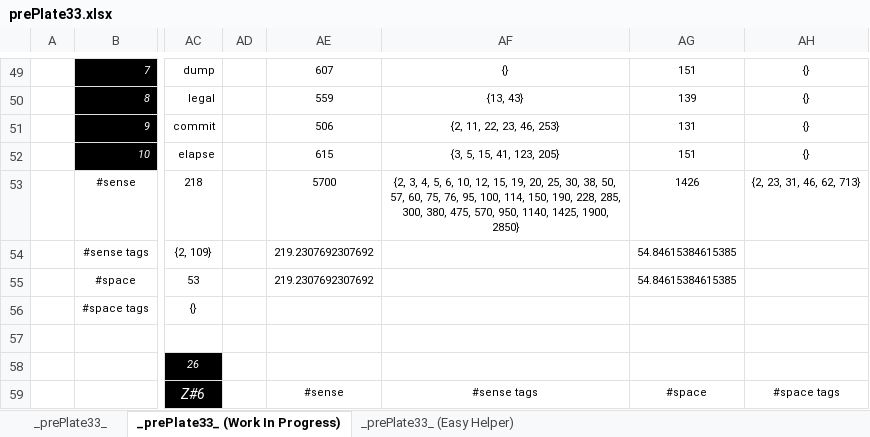
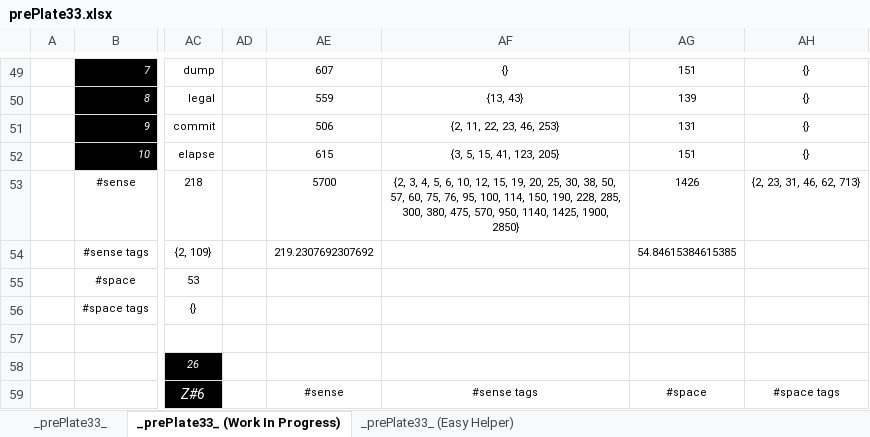
Before and after one commit to openroot/prePlate33, an Excel workbook: _prePlate33_/Offline Documents (Periodic)/prePlate33.xlsx, sheet _prePlate33_ (Work In Progress), drawn as a sheet; only a part is shown, gaps mark what is left out; values as stored, in another font and other column widths than the file's, no borders; charts and pictures not drawn; the diff names each change by its address in the sheet, - before the commit and + after, or states it on an @@ line.

```diff
--- a/_prePlate33_/Offline Documents (Periodic)/prePlate33.xlsx (sheet _prePlate33_ (Work In Progress))
+++ b/_prePlate33_/Offline Documents (Periodic)/prePlate33.xlsx (sheet _prePlate33_ (Work In Progress))
-AE55: 219.2307692307692
+AE55: (empty)
-AG55: 54.84615384615385
+AG55: (empty)
```
Also changed, not shown: sheet _prePlate33_ (Easy Helper), 2 other files.
